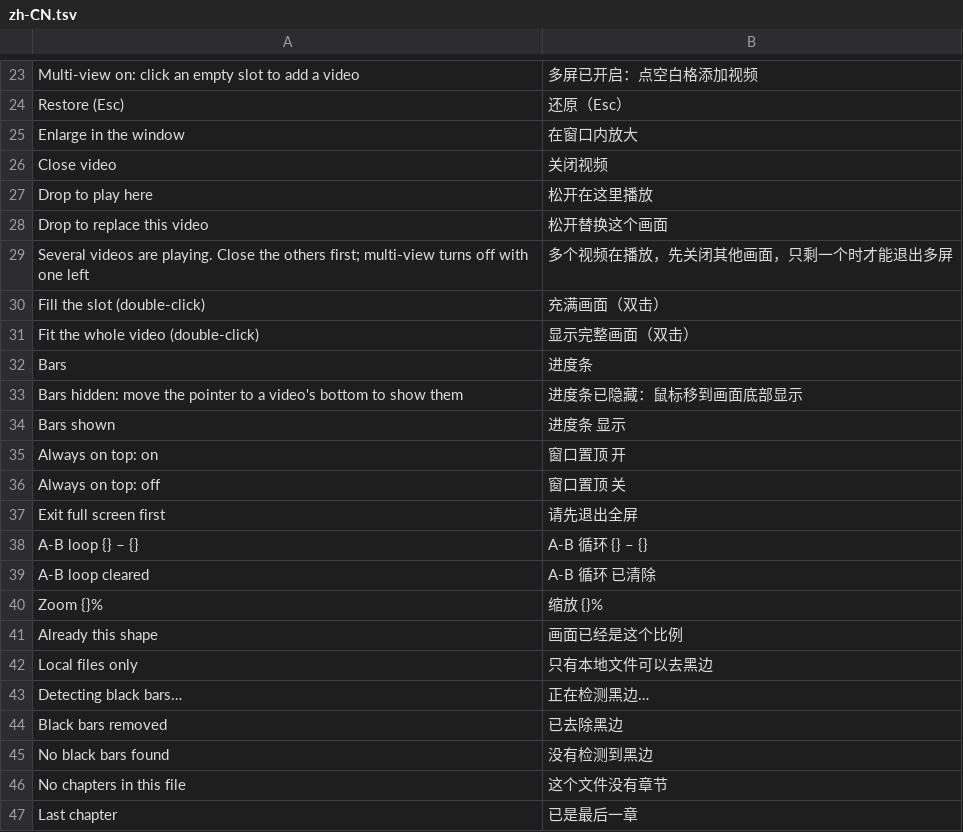
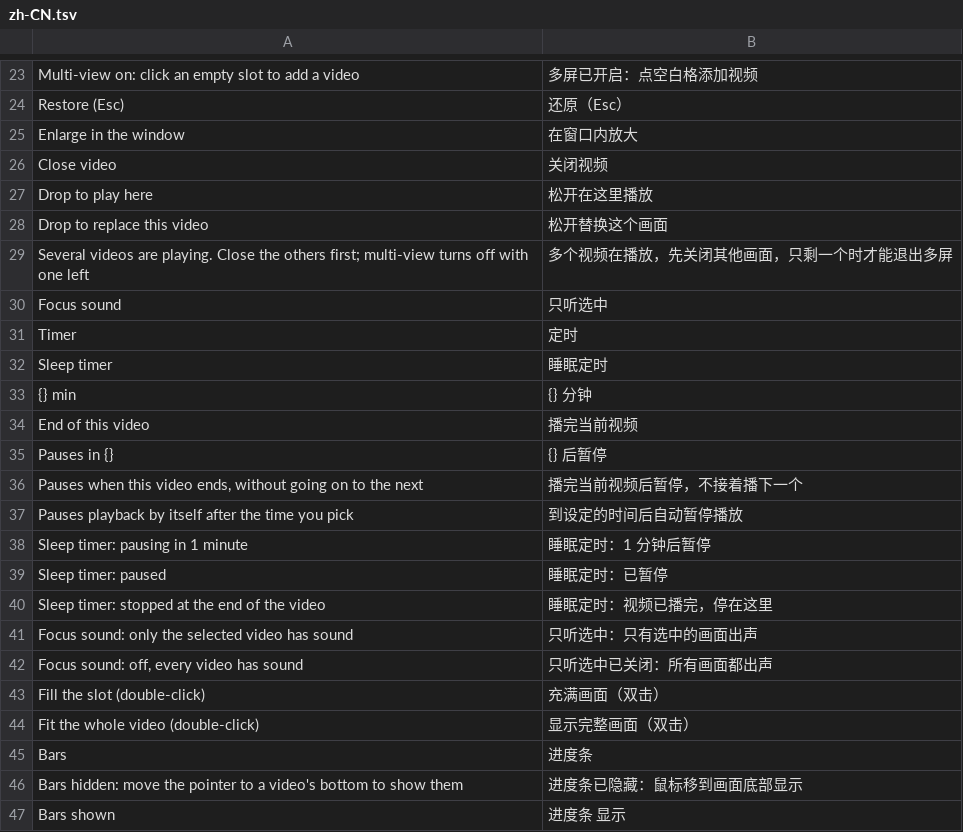
Before and after one commit to calabli/TinyPlayer, a TSV file: locales/zh-CN.tsv, drawn as a sheet; only a part is shown, gaps mark what is left out; the shorter side is filled out with more unchanged rows.

```diff
--- a/locales/zh-CN.tsv
+++ b/locales/zh-CN.tsv
@@ -29,2 +29,15 @@ Drop to replace this video	松开替换这个画面
 Several videos are playing. Close the others first; multi-view turns off with one left	多个视频在播放，先关闭其他画面，只剩一个时才能退出多屏
+Focus sound	只听选中
+Timer	定时
+Sleep timer	睡眠定时
+{} min	{} 分钟
+End of this video	播完当前视频
+Pauses in {}	{} 后暂停
+Pauses when this video ends, without going on to the next	播完当前视频后暂停，不接着播下一个
+Pauses playback by itself after the time you pick	到设定的时间后自动暂停播放
+Sleep timer: pausing in 1 minute	睡眠定时：1 分钟后暂停
+Sleep timer: paused	睡眠定时：已暂停
+Sleep timer: stopped at the end of the video	睡眠定时：视频已播完，停在这里
+Focus sound: only the selected video has sound	只听选中：只有选中的画面出声
+Focus sound: off, every video has sound	只听选中已关闭：所有画面都出声
 Fill the slot (double-click)	充满画面（双击）
```
Also changed, not shown: 11 other files.
